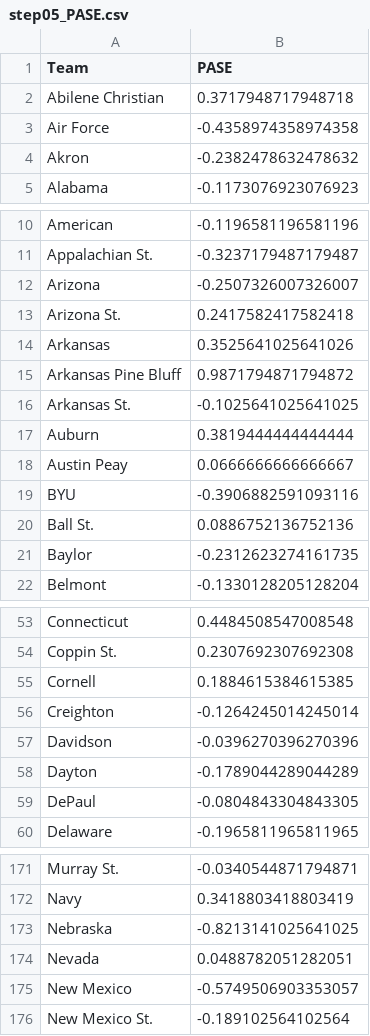
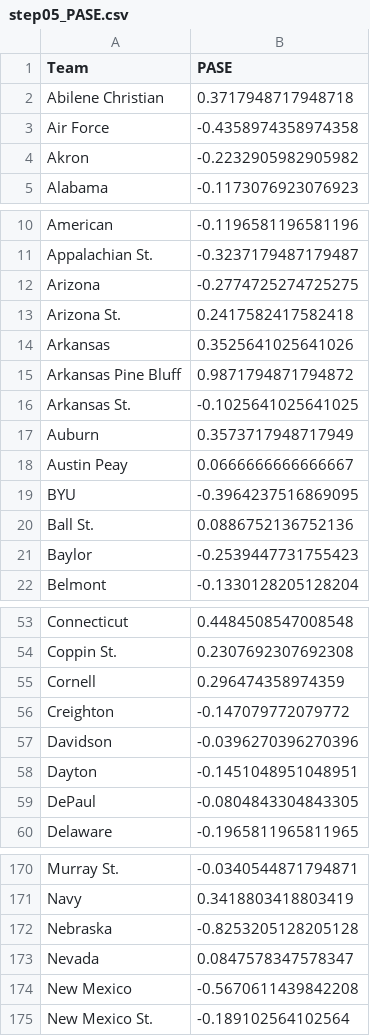
Before and after one commit to harmkenn/Python_Madness_2024, a CSV file: notebooks/step05_PASE.csv, drawn as a sheet; only a part is shown, gaps mark what is left out; the diff covers the shown part only.

```diff
--- a/notebooks/step05_PASE.csv
+++ b/notebooks/step05_PASE.csv
@@ -3,3 +3,3 @@ Abilene Christian,0.3717948717948718
 Air Force,-0.4358974358974358
-Akron,-0.2382478632478632
+Akron,-0.2232905982905982
 Alabama,-0.1173076923076923
@@ -11,3 +11,3 @@ American,-0.1196581196581196
 Appalachian St.,-0.3237179487179487
-Arizona,-0.2507326007326007
+Arizona,-0.2774725274725275
 Arizona St.,0.2417582417582418
@@ -16,7 +16,7 @@ Arkansas Pine Bluff,0.9871794871794872
 Arkansas St.,-0.1025641025641025
-Auburn,0.3819444444444444
+Auburn,0.3573717948717949
 Austin Peay,0.0666666666666667
-BYU,-0.3906882591093116
+BYU,-0.3964237516869095
 Ball St.,0.0886752136752136
-Baylor,-0.2312623274161735
+Baylor,-0.2539447731755423
 Belmont,-0.1330128205128204
@@ -54,6 +54,6 @@ Connecticut,0.4484508547008548
 Coppin St.,0.2307692307692308
-Cornell,0.1884615384615385
-Creighton,-0.1264245014245014
+Cornell,0.296474358974359
+Creighton,-0.147079772079772
 Davidson,-0.0396270396270396
-Dayton,-0.1789044289044289
+Dayton,-0.1451048951048951
 DePaul,-0.0804843304843305
@@ -172,5 +171,5 @@ Murray St.,-0.0340544871794871
 Navy,0.3418803418803419
-Nebraska,-0.8213141025641025
-Nevada,0.0488782051282051
-New Mexico,-0.5749506903353057
+Nebraska,-0.8253205128205128
+Nevada,0.0847578347578347
+New Mexico,-0.5670611439842208
 New Mexico St.,-0.189102564102564
```
Also changed, not shown: 1 removed row and 34 edited cells elsewhere in this file, notebooks/step04_FUHistory.csv, notebooks/step06_AllStats.csv, 1 other file.
